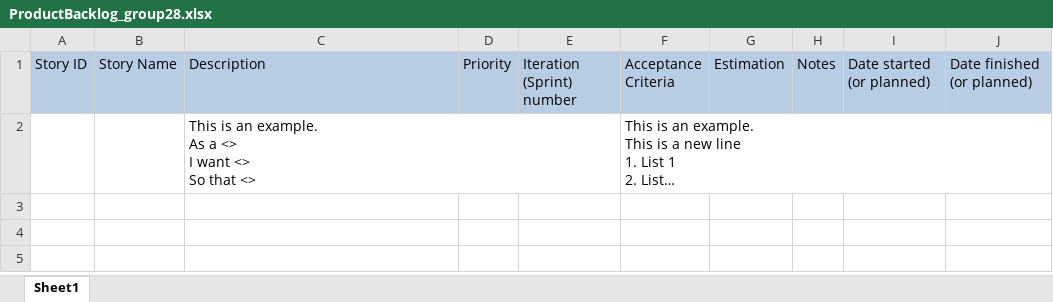
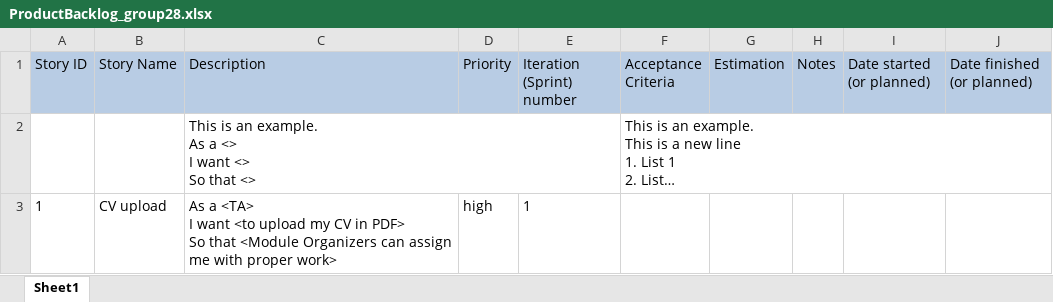
Before and after one commit to fubo6688/EBU6304-TA-Recruitment-System-Group28, an Excel workbook: ProductBacklog_group28.xlsx, sheet Sheet1, drawn as a sheet; long unchanged cells end in …; values as stored, in another font and other column widths than the file's, no borders; charts and pictures not drawn; ↵ is a line break in a cell; the diff names each change by its address in the sheet, - before the commit and + after, or states it on an @@ line.

Commit message:
Add files via upload

```diff
--- a/ProductBacklog_group28.xlsx (sheet Sheet1)
+++ b/ProductBacklog_group28.xlsx (sheet Sheet1)
+row 3: 1 | CV upload | As a <TA> ↵ I want <to upload my CV in PDF> ↵ So that <Module Organizers can assign me with proper work> | high | 1
```
Also changed, not shown: charts or pictures.
